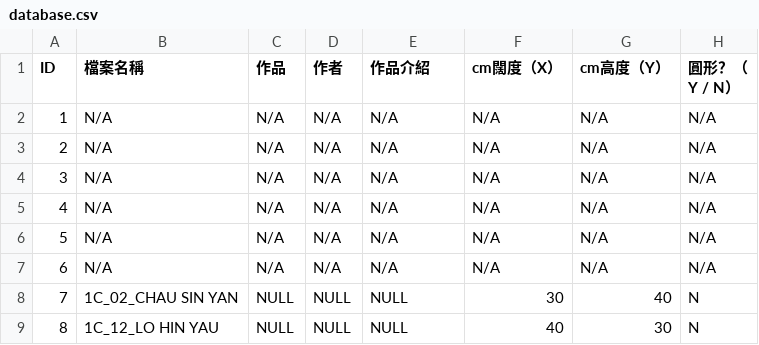
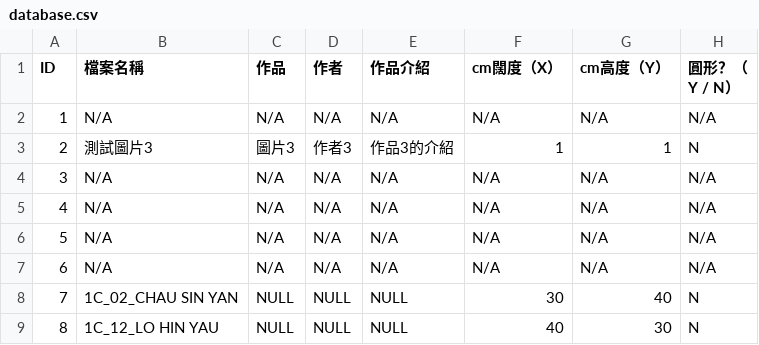
Before and after one commit to Zlui/TSKVGSS-Art-Gallery, a CSV file: database.csv, drawn as a sheet; only a part is shown.

Commit message:
Update database.csv

```diff
--- a/database.csv
+++ b/database.csv
@@ -2,3 +2,3 @@ ID,檔案名稱,作品,作者,作品介紹,cm闊度（X）,cm高度（Y）,圓
 1,N/A,N/A,N/A,N/A,N/A,N/A,N/A
-2,N/A,N/A,N/A,N/A,N/A,N/A,N/A
+2,測試圖片3,圖片3,作者3,作品3的介紹,1,1,N
 3,N/A,N/A,N/A,N/A,N/A,N/A,N/A
```
